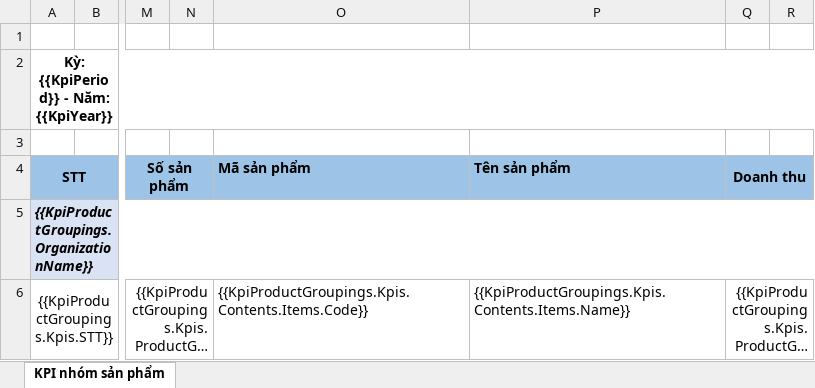
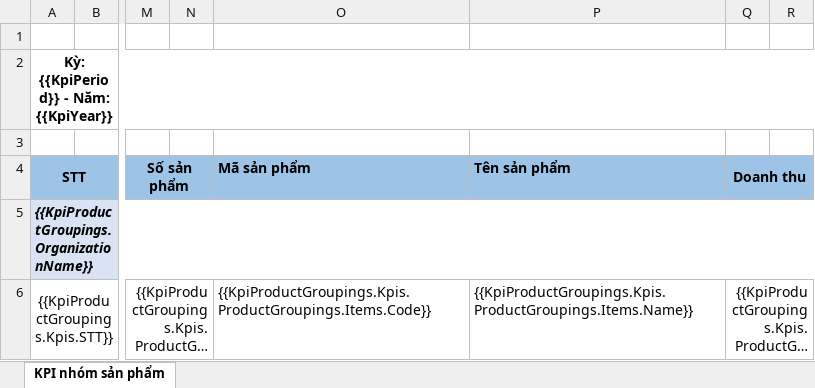
Before and after one commit to nguyenhoangnam123/DMS-CSharp, an Excel workbook: DMS/Templates/Kpi_Product_Grouping_Export.xlsx, sheet KPI nhóm sản phẩm, drawn as a sheet; only a part is shown, gaps mark what is left out; long unchanged cells end in …; values as stored, in another font and other column widths than the file's, no borders; the diff names each change by its address in the sheet, - before the commit and + after, or states it on an @@ line.

Commit message:
commit

```diff
--- a/DMS/Templates/Kpi_Product_Grouping_Export.xlsx (sheet KPI nhóm sản phẩm)
+++ b/DMS/Templates/Kpi_Product_Grouping_Export.xlsx (sheet KPI nhóm sản phẩm)
-O6 (Mã sản phẩm): {{KpiProductGroupings.Kpis.Contents.Items.Code}}
+O6 (Mã sản phẩm): {{KpiProductGroupings.Kpis.ProductGroupings.Items.Code}}
-P6 (Tên sản phẩm): {{KpiProductGroupings.Kpis.Contents.Items.Name}}
+P6 (Tên sản phẩm): {{KpiProductGroupings.Kpis.ProductGroupings.Items.Name}}
```
